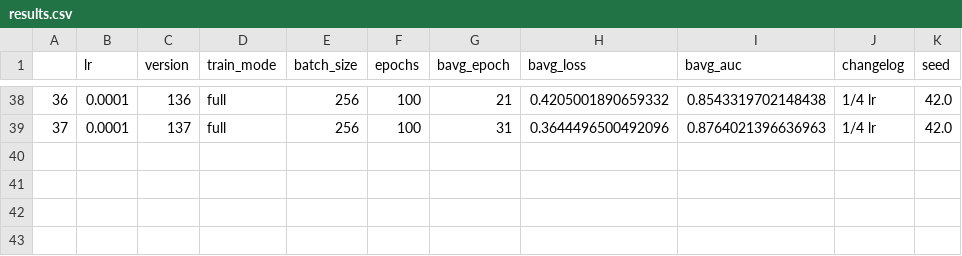
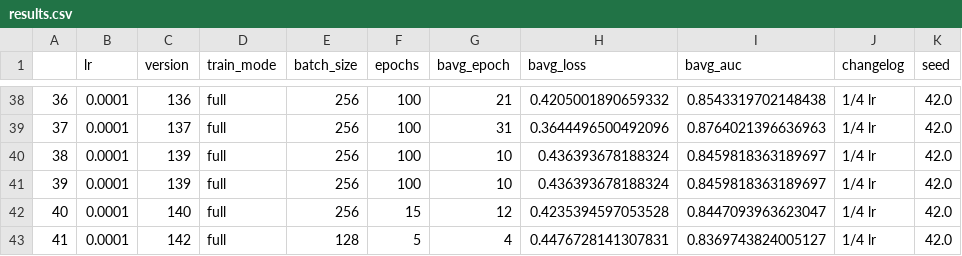
Before and after one commit to jillerhaus/KaggleG2Net, a CSV file: models/results.csv, drawn as a sheet; only a part is shown, gaps mark what is left out.

Commit message:
finished training/prediction pipeline

```diff
--- a/models/results.csv
+++ b/models/results.csv
@@ -39 +39,5 @@
 37,0.0001,137,full,256,100,31,0.3644496500492096,0.8764021396636963,1/4 lr,42.0
+38,0.0001,139,full,256,100,10,0.436393678188324,0.8459818363189697,1/4 lr,42.0
+39,0.0001,139,full,256,100,10,0.436393678188324,0.8459818363189697,1/4 lr,42.0
+40,0.0001,140,full,256,15,12,0.4235394597053528,0.8447093963623047,1/4 lr,42.0
+41,0.0001,142,full,128,5,4,0.4476728141307831,0.8369743824005127,1/4 lr,42.0
```
Also changed, not shown: 18 other files.
